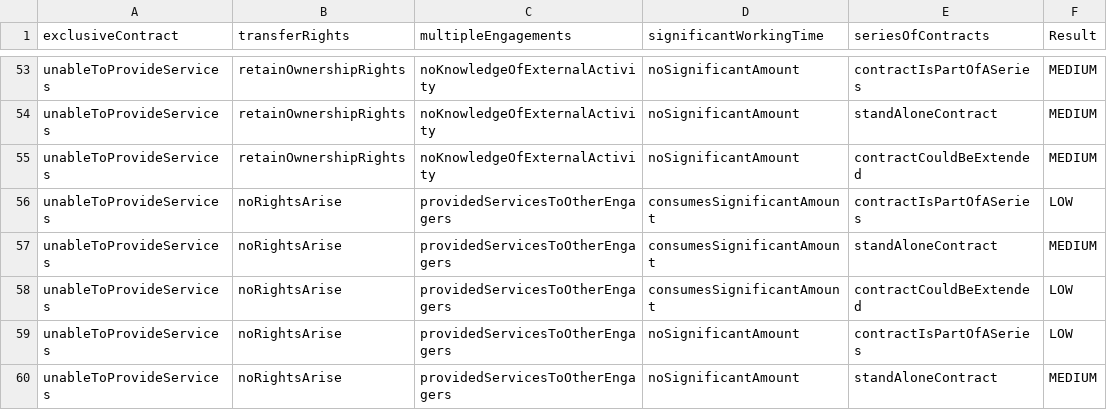
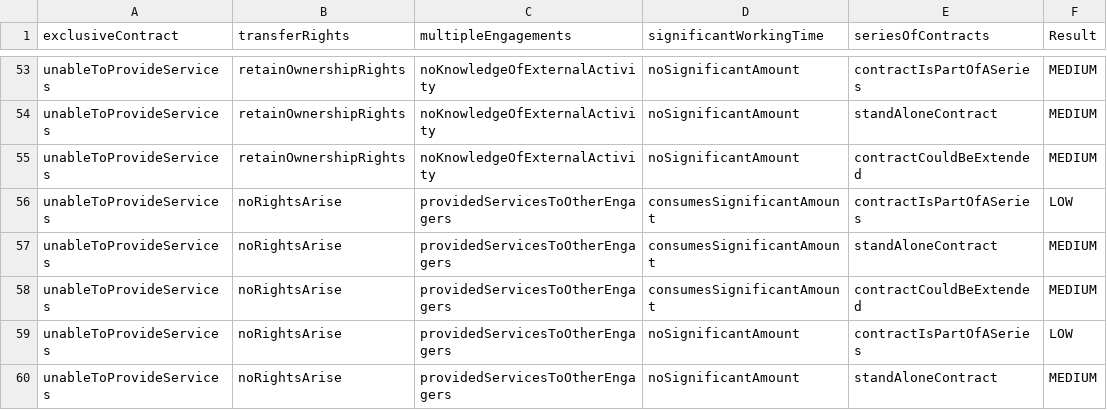
Before and after one commit to hmrc/cest-decision, a CSV file: conf/tables/2.4/business-on-own-account.csv, drawn as a sheet; only a part is shown, gaps mark what is left out.

```diff
--- a/conf/tables/2.4/business-on-own-account.csv
+++ b/conf/tables/2.4/business-on-own-account.csv
@@ -57,3 +57,3 @@ unableToProvideServices,noRightsArise,providedServicesToOtherEngagers,consumesSi
 unableToProvideServices,noRightsArise,providedServicesToOtherEngagers,consumesSignificantAmount,standAloneContract,MEDIUM
-unableToProvideServices,noRightsArise,providedServicesToOtherEngagers,consumesSignificantAmount,contractCouldBeExtended,LOW
+unableToProvideServices,noRightsArise,providedServicesToOtherEngagers,consumesSignificantAmount,contractCouldBeExtended,MEDIUM
 unableToProvideServices,noRightsArise,providedServicesToOtherEngagers,noSignificantAmount,contractIsPartOfASeries,LOW
```
Also changed, not shown: 16 other files.
